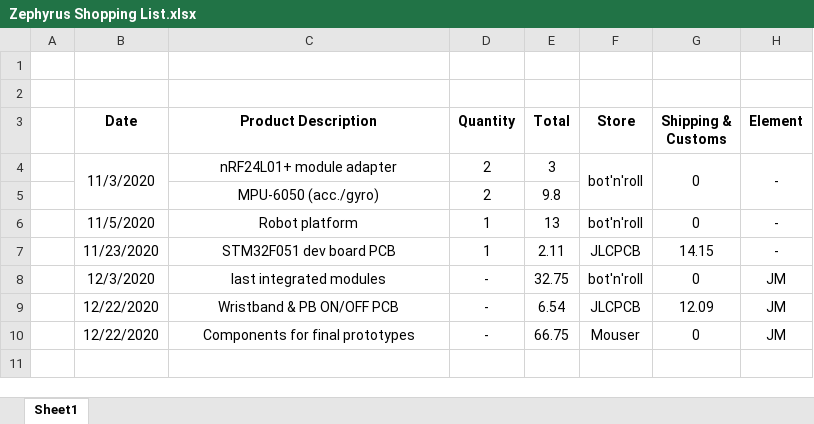
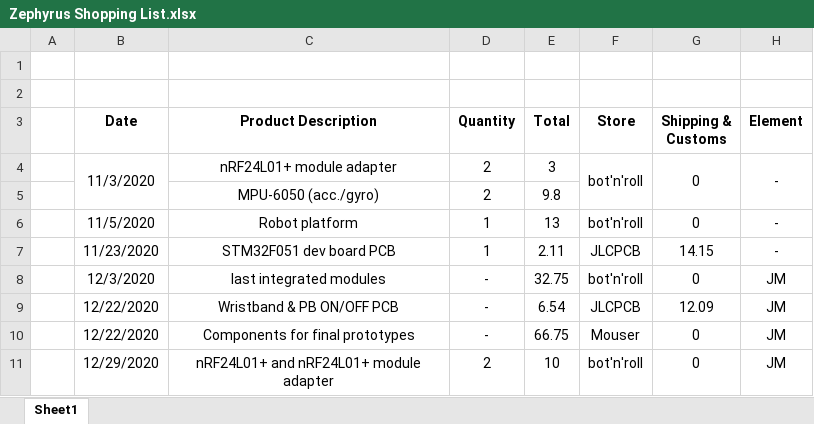
Before and after one commit to esrg-silent-howl/zephyrus, an Excel workbook: Documents/Material/Zephyrus Shopping List.xlsx, sheet Sheet1, drawn as a sheet; values as stored, in another font and other column widths than the file's, no borders; the diff names each change by its address in the sheet, - before the commit and + after, or states it on an @@ line.

```diff
--- a/Documents/Material/Zephyrus Shopping List.xlsx (sheet Sheet1)
+++ b/Documents/Material/Zephyrus Shopping List.xlsx (sheet Sheet1)
+row 11:  | 12/29/2020 | nRF24L01+ and nRF24L01+ module adapter | 2 | 10 | bot'n'roll | 0 | JM
```
Also changed, not shown: 26 other files.
